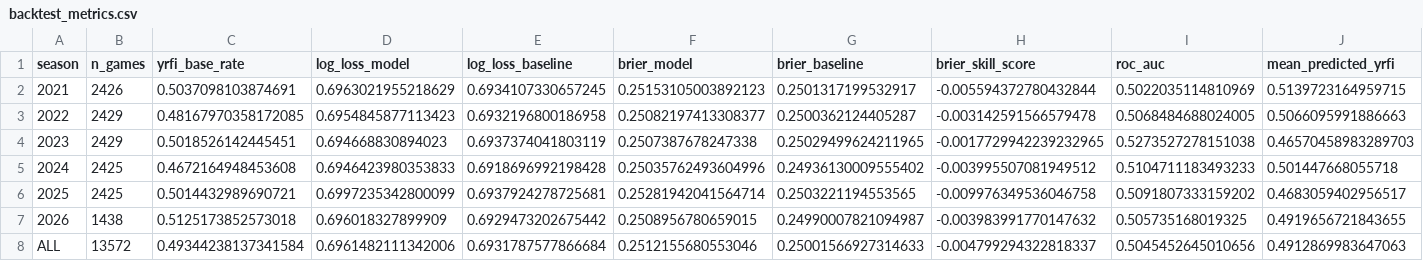
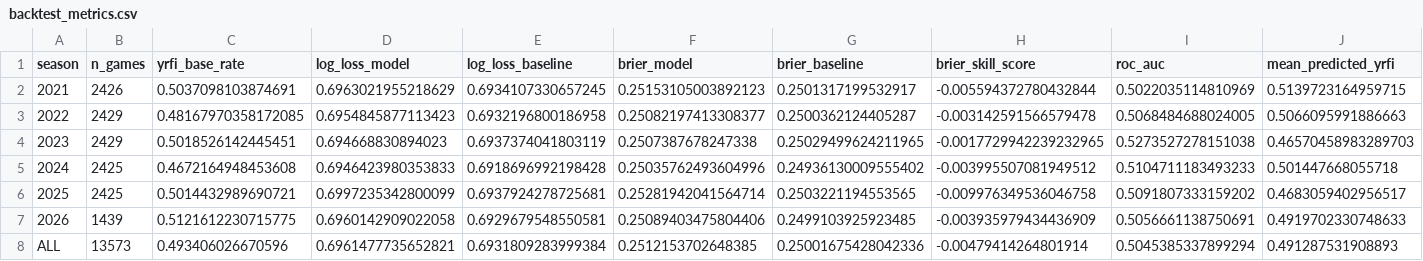
Before and after one commit to phatcobra/nrfi-predictor, a CSV file: reports/backtest_metrics.csv, drawn as a sheet.

```diff
--- a/reports/backtest_metrics.csv
+++ b/reports/backtest_metrics.csv
@@ -6,3 +6,3 @@ season,n_games,yrfi_base_rate,log_loss_model,log_loss_baseline,brier_model,brier
 2025,2425,0.5014432989690721,0.6997235342800099,0.6937924278725681,0.25281942041564714,0.2503221194553565,-0.009976349536046758,0.5091807333159202,0.4683059402956517
-2026,1438,0.5125173852573018,0.696018327899909,0.6929473202675442,0.2508956780659015,0.24990007821094987,-0.003983991770147632,0.505735168019325,0.4919656721843655
-ALL,13572,0.49344238137341584,0.6961482111342006,0.6931787577866684,0.2512155680553046,0.25001566927314633,-0.004799294322818337,0.5045452645010656,0.4912869983647063
+2026,1439,0.5121612230715775,0.6960142909022058,0.6929679548550581,0.25089403475804406,0.2499103925923485,-0.003935979434436909,0.5056661138750691,0.4919702330748633
+ALL,13573,0.493406026670596,0.6961477735652821,0.6931809283999384,0.2512153702648385,0.25001675428042336,-0.00479414264801914,0.5045385337899294,0.491287531908893
```
Also changed, not shown: data/processed/games_2026.csv, data/processed/weather.csv, 6 other files.
